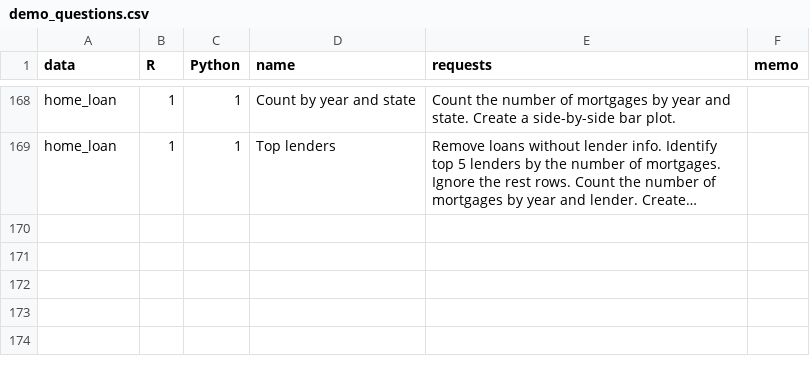
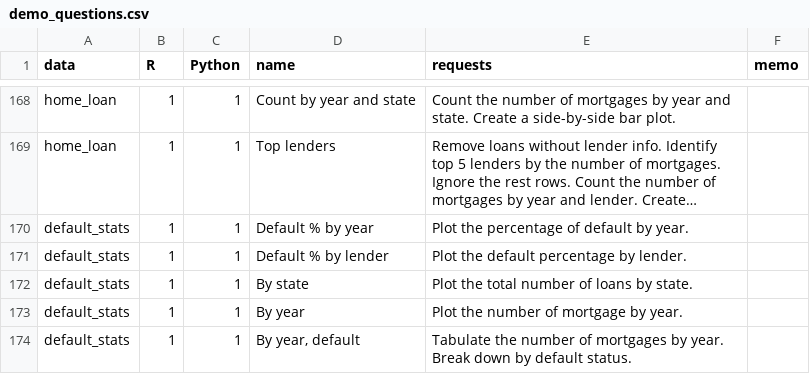
Before and after one commit to gexijin/RTutor, a CSV file: inst/app/www/demo_questions.csv, drawn as a sheet; only a part is shown, gaps mark what is left out; long unchanged cells end in …; the diff names each change by its address in the sheet, - before the commit and + after, or states it on an @@ line.

Commit message:
New data

```diff
--- a/inst/app/www/demo_questions.csv
+++ b/inst/app/www/demo_questions.csv
+row 170: default_stats | 1 | 1 | Default % by year | Plot the percentage of default by year.
+row 171: default_stats | 1 | 1 | Default % by lender | Plot the default percentage by lender.
+row 172: default_stats | 1 | 1 | By state | Plot the total number of loans by state.
+row 173: default_stats | 1 | 1 | By year | Plot the number of mortgage by year.
+row 174: default_stats | 1 | 1 | By year, default | Tabulate the number of mortgages by year. Break down by default status.
```
Also changed, not shown: 2 other files.
